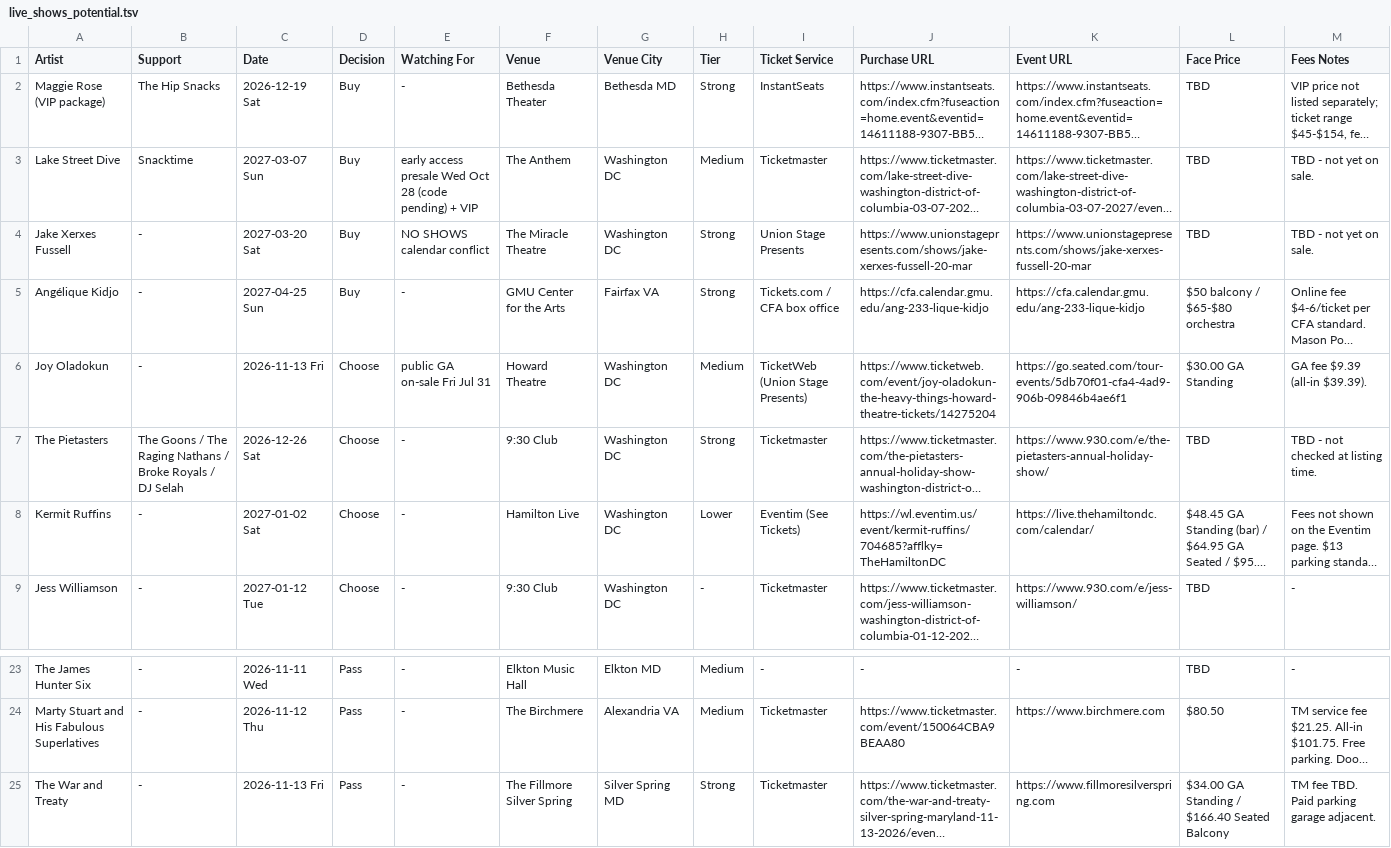
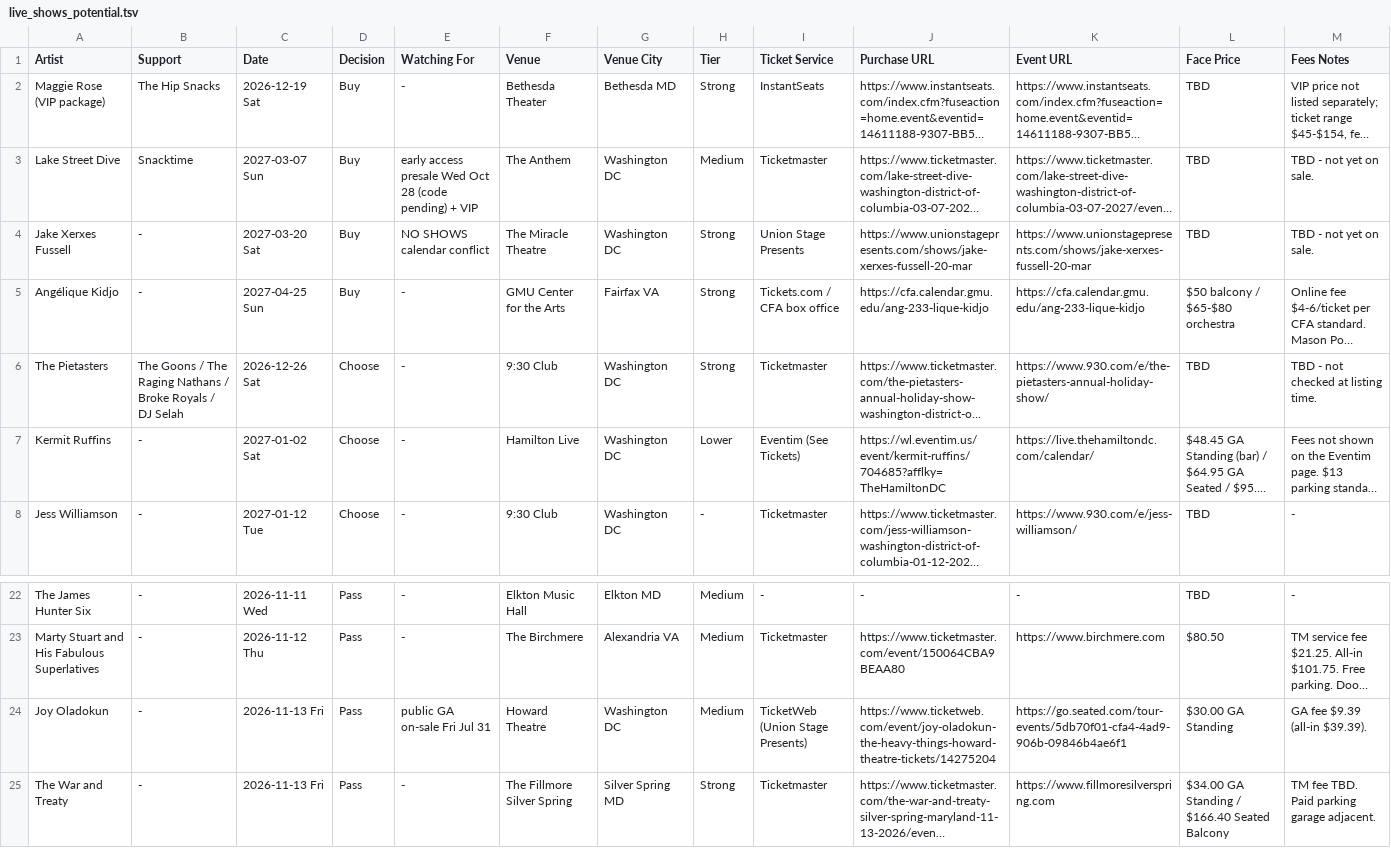
Before and after one commit to dan2bit/live-shows, a TSV file: data/live_shows_potential.tsv, drawn as a sheet; only a part is shown, gaps mark what is left out; long unchanged cells end in …; removed rows and columns are numbered as before the commit, all else as after; rows hold the shown columns only; the diff names each change by its address in the sheet, - before the commit and + after, or states it on an @@ line.

Commit message:
potential: update Joy Oladokun decision

```diff
--- a/data/live_shows_potential.tsv
+++ b/data/live_shows_potential.tsv
-row 6: Joy Oladokun | - | 2026-11-13 Fri | Choose | public GA on-sale Fri Jul 31 | Howard Theatre | Washington DC | Medium | TicketWeb (Union Stage Presents) | https://www.ticketweb.com/event/joy-oladokun-the-heavy-things-howard-theatre-tickets/14275204 | https://go.seated.com/tour-events/5db70f01-cfa4-4ad9-906b-09846b4ae6f1 | $30.00 GA Standing | GA fee $9.39 (all-in $39.39).
+row 24: Joy Oladokun | - | 2026-11-13 Fri | Pass | public GA on-sale Fri Jul 31 | Howard Theatre | Washington DC | Medium | TicketWeb (Union Stage Presents) | https://www.ticketweb.com/event/joy-oladokun-the-heavy-things-howard-theatre-tickets/14275204 | https://go.seated.com/tour-events/5db70f01-cfa4-4ad9-906b-09846b4ae6f1 | $30.00 GA Standing | GA fee $9.39 (all-in $39.39).
```
